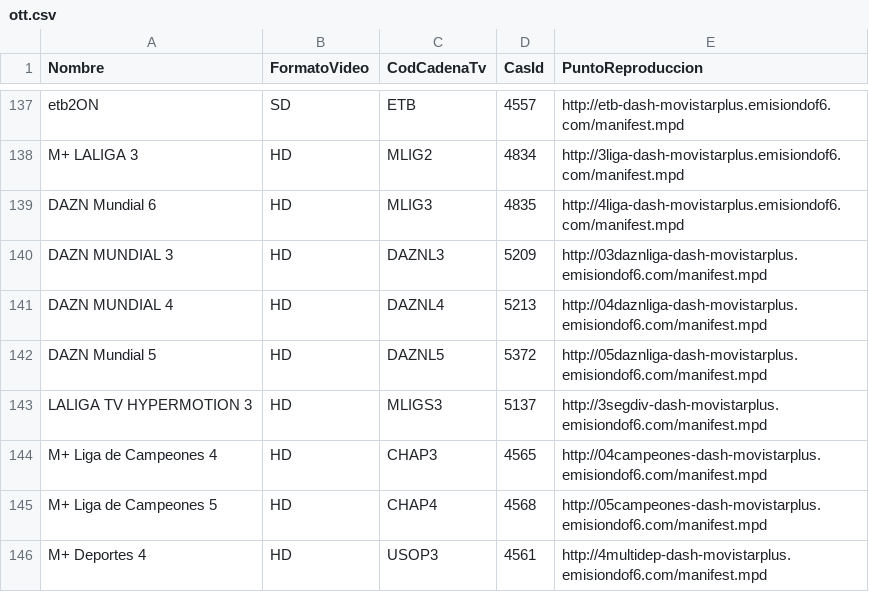
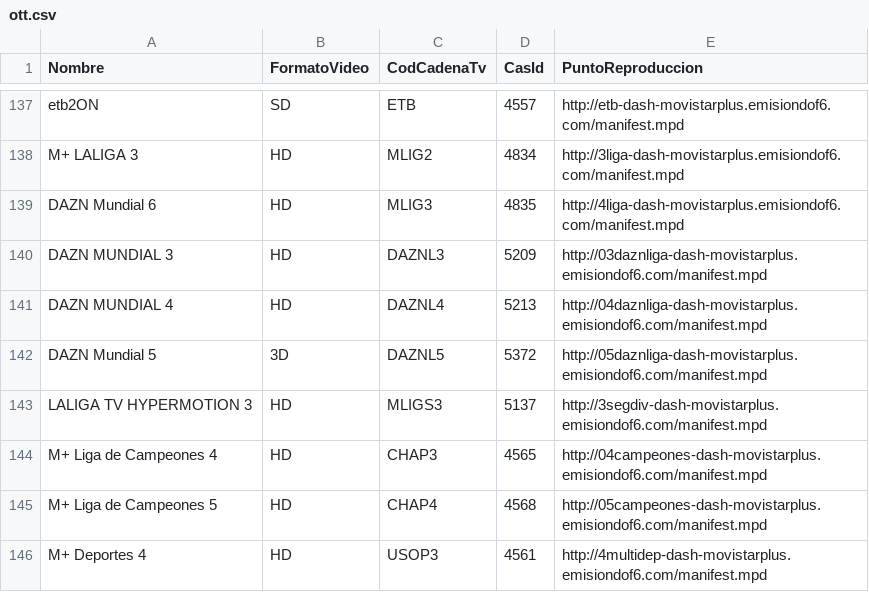
Before and after one commit to 1YZTOOAr/Mfeed, a CSV file: ott.csv, drawn as a sheet; only a part is shown, gaps mark what is left out.

```diff
--- a/ott.csv
+++ b/ott.csv
@@ -141,3 +141,3 @@ DAZN MUNDIAL 3,HD,DAZNL3,5209,http://03daznliga-dash-movistarplus.emisiondof6.co
 DAZN MUNDIAL 4,HD,DAZNL4,5213,http://04daznliga-dash-movistarplus.emisiondof6.com/manifest.mpd
-DAZN Mundial 5,HD,DAZNL5,5372,http://05daznliga-dash-movistarplus.emisiondof6.com/manifest.mpd
+DAZN Mundial 5,3D,DAZNL5,5372,http://05daznliga-dash-movistarplus.emisiondof6.com/manifest.mpd
 LALIGA TV HYPERMOTION 3,HD,MLIGS3,5137,http://3segdiv-dash-movistarplus.emisiondof6.com/manifest.mpd
```
Also changed, not shown: difusion.csv.
